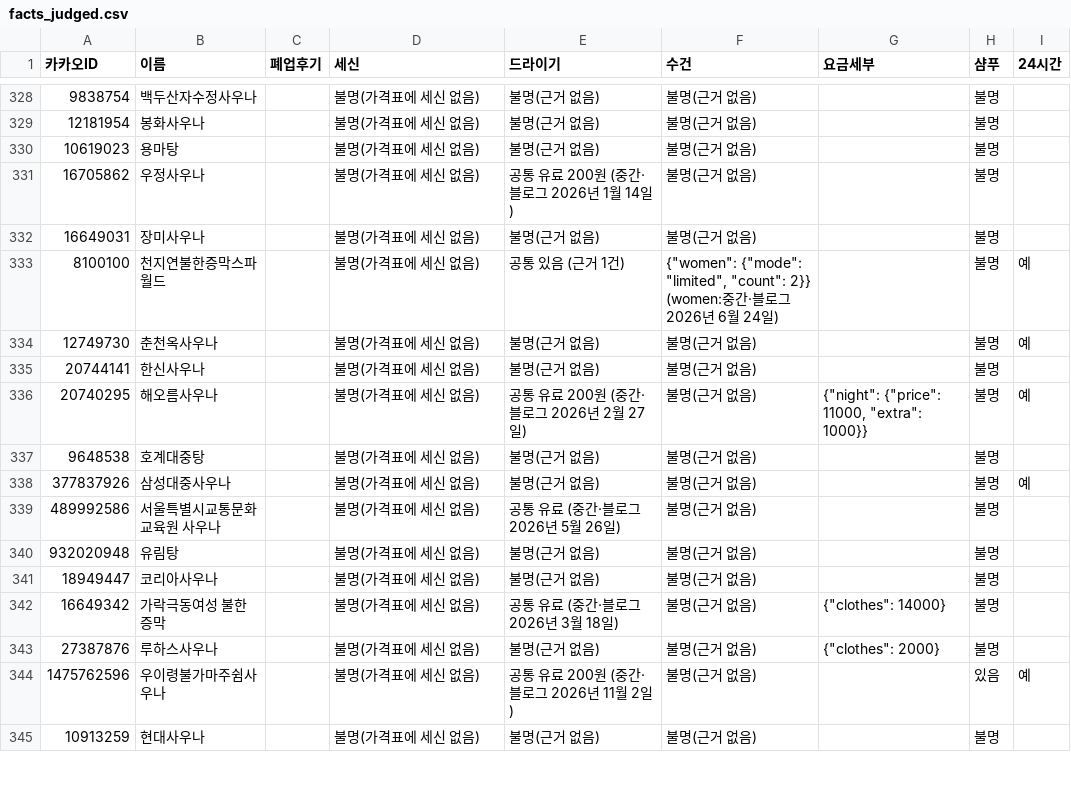
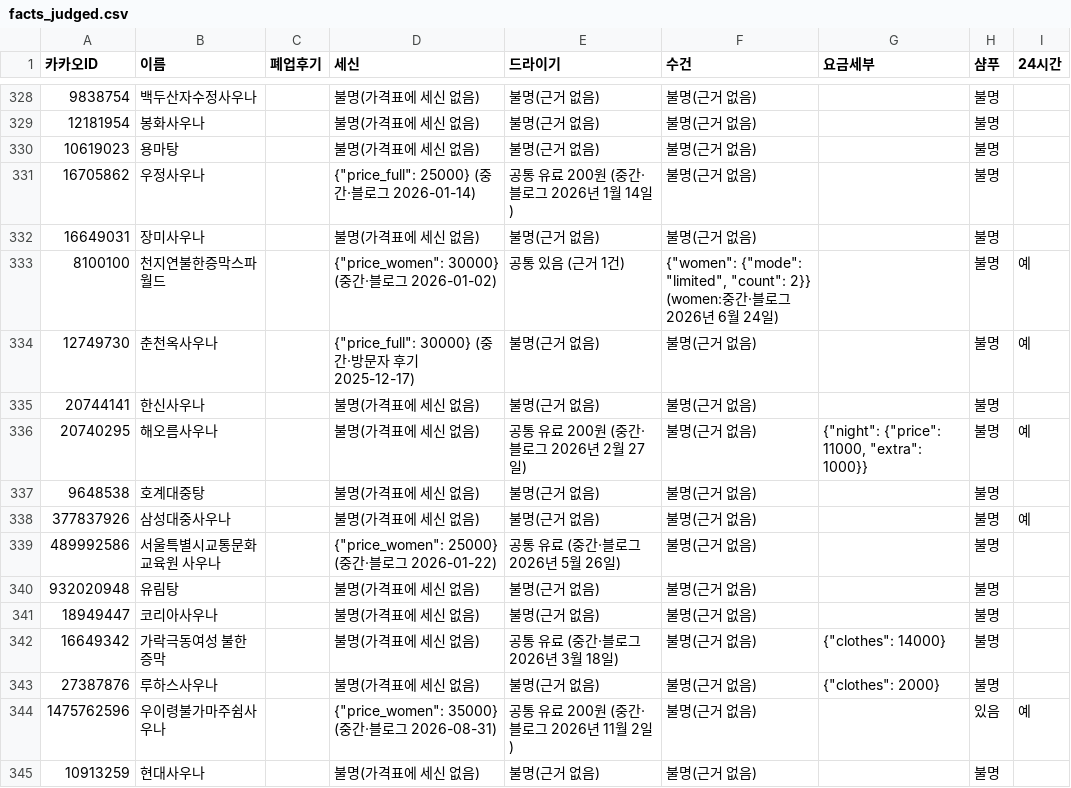
Before and after one commit to taeolee1310/10_23_map_test, a CSV file: data/collected/facts_judged.csv, drawn as a sheet; only a part is shown, gaps mark what is left out; the diff covers the shown part only; the diff names each change by its address in the sheet, - before the commit and + after, or states it on an @@ line.

```diff
--- a/data/collected/facts_judged.csv
+++ b/data/collected/facts_judged.csv
-D331 (세신): 불명(가격표에 세신 없음)
+D331 (세신): {"price_full": 25000} (중간·블로그 2026-01-14)
-D333 (세신): 불명(가격표에 세신 없음)
+D333 (세신): {"price_women": 30000} (중간·블로그 2026-01-02)
-D334 (세신): 불명(가격표에 세신 없음)
+D334 (세신): {"price_full": 30000} (중간·방문자 후기 2025-12-17)
-D339 (세신): 불명(가격표에 세신 없음)
+D339 (세신): {"price_women": 25000} (중간·블로그 2026-01-22)
-D344 (세신): 불명(가격표에 세신 없음)
+D344 (세신): {"price_women": 35000} (중간·블로그 2026-08-31)
```
Also changed, not shown: 127 edited cells elsewhere in this file, data/collected/price_auto.csv, 4 other files.
